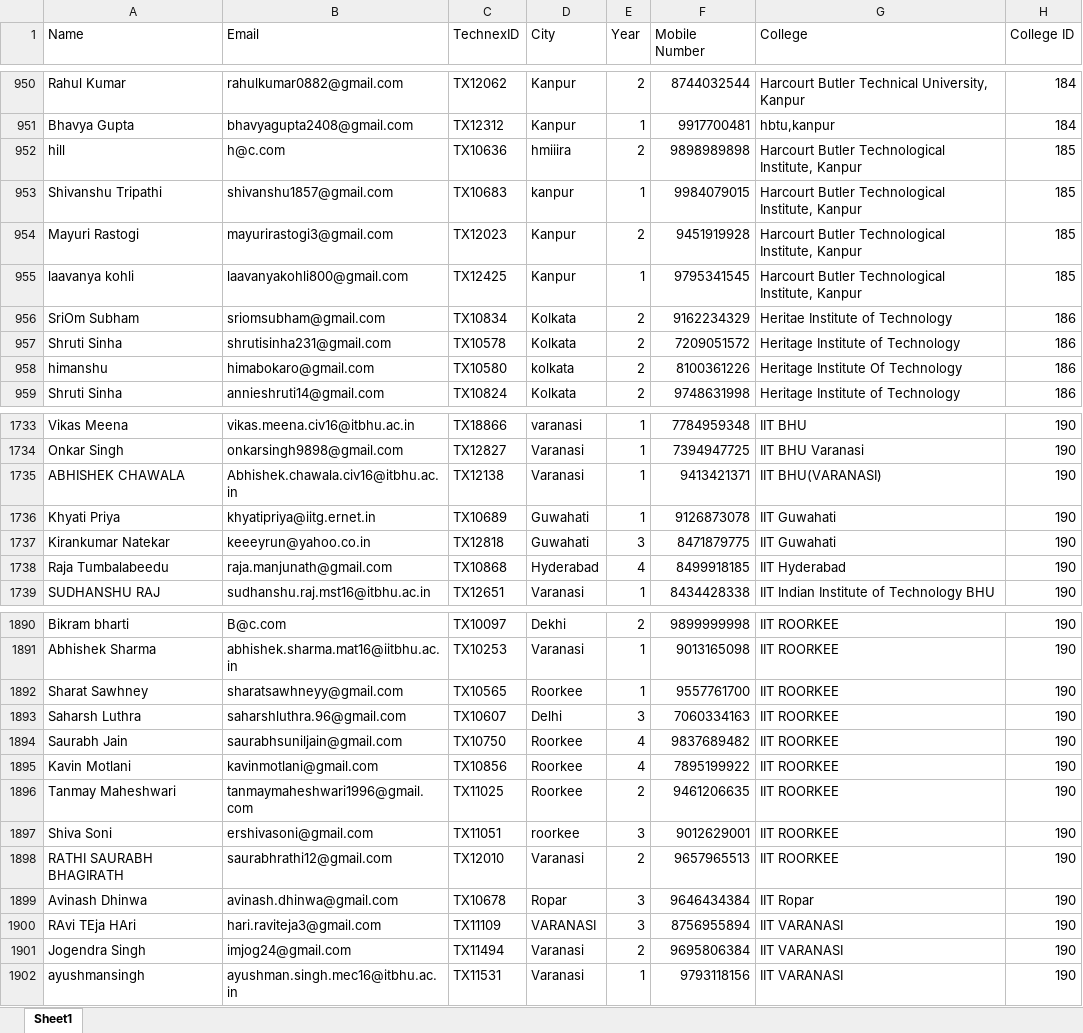
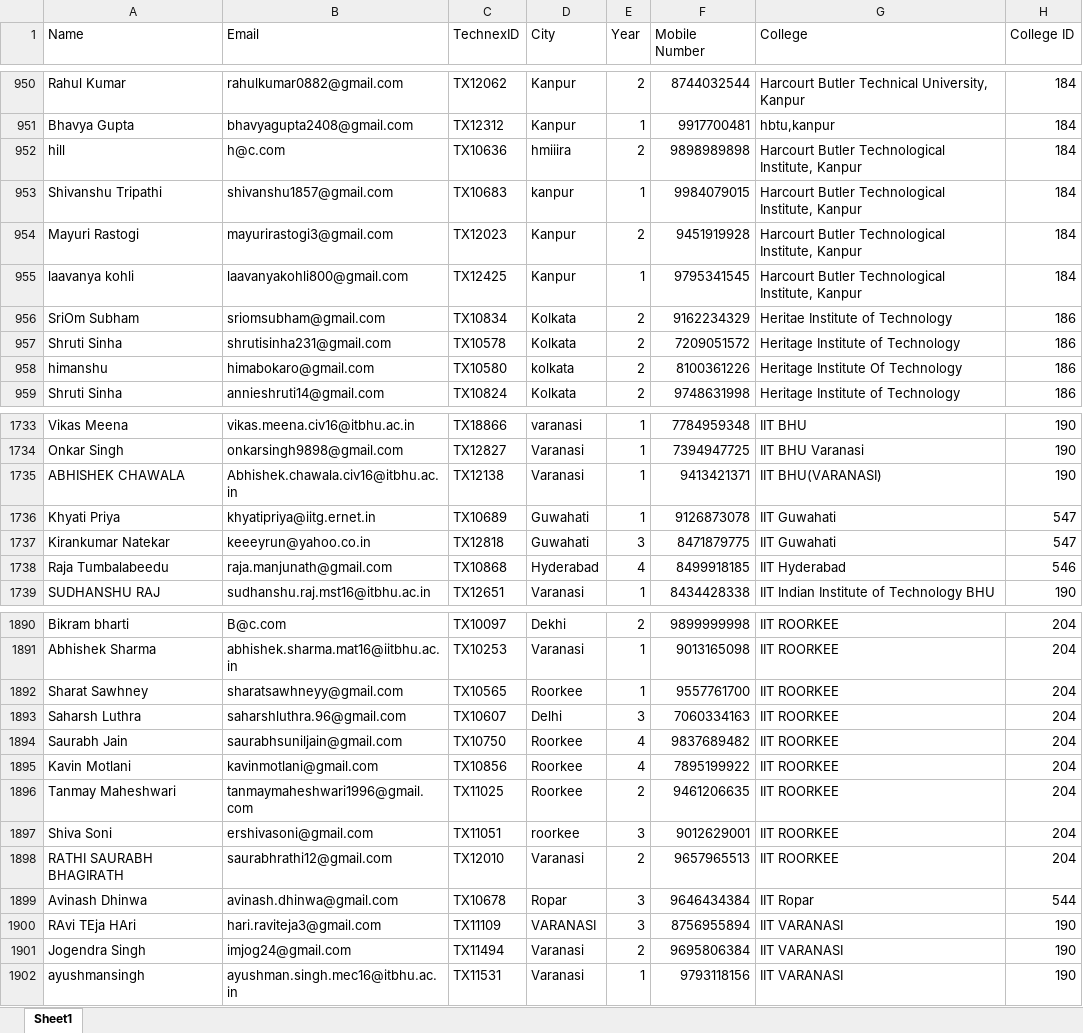
Before and after one commit to imjog/technexUser, an Excel workbook: technex-regisstration.xlsx, sheet Sheet1, drawn as a sheet; only a part is shown, gaps mark what is left out; values as stored, in another font and other column widths than the file's, no borders; the diff covers the shown part only; the diff names each change by its address in the sheet, - before the commit and + after, or states it on an @@ line.

```diff
--- a/technex-regisstration.xlsx (sheet Sheet1)
+++ b/technex-regisstration.xlsx (sheet Sheet1)
-H952:H955 (College ID): 185
+H952:H955 (College ID): 184
-H1736:H1737 (College ID): 190
+H1736:H1737 (College ID): 547
-H1738 (College ID): 190
+H1738 (College ID): 546
-H1890:H1898 (College ID): 190
+H1890:H1898 (College ID): 204
-H1899 (College ID): 190
+H1899 (College ID): 544
```
Also changed, not shown: 27 edited cells elsewhere in this sheet, college-list.xlsx, 1 other file.
